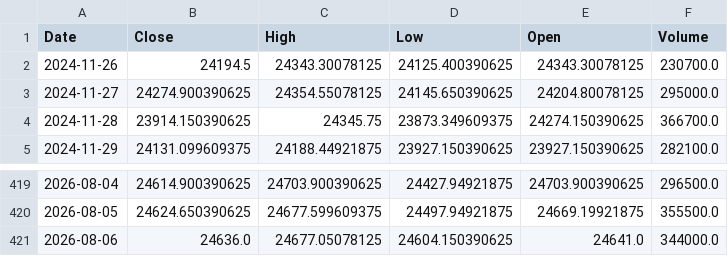
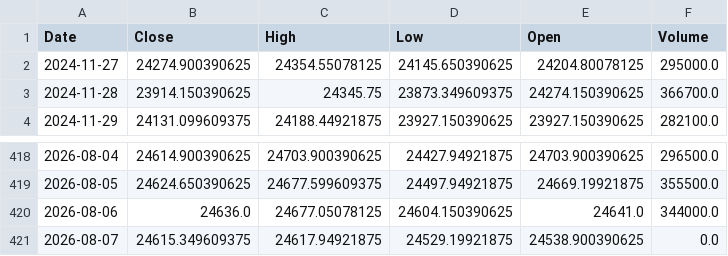
Before and after one commit to vedang122/trader, a CSV file: state/cache/ohlcv/NIFTY.csv, drawn as a sheet; only a part is shown, gaps mark what is left out.

```diff
--- a/state/cache/ohlcv/NIFTY.csv
+++ b/state/cache/ohlcv/NIFTY.csv
@@ -1,3 +1,2 @@
 Date,Close,High,Low,Open,Volume
-2024-11-26,24194.5,24343.30078125,24125.400390625,24343.30078125,230700.0
 2024-11-27,24274.900390625,24354.55078125,24145.650390625,24204.80078125,295000.0
@@ -421 +420,2 @@ Date,Close,High,Low,Open,Volume
 2026-08-06,24636.0,24677.05078125,24604.150390625,24641.0,344000.0
+2026-08-07,24615.349609375,24617.94921875,24529.19921875,24538.900390625,0.0
```
Also changed, not shown: state/cache/ohlcv/TATASTEEL.csv, 2 other files.
